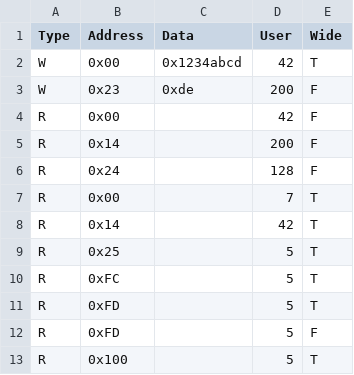
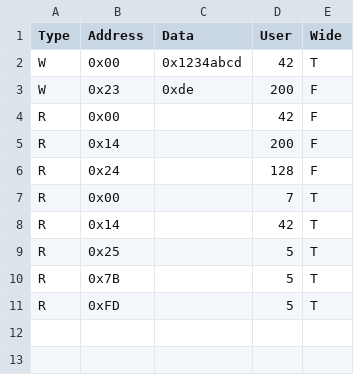
Before and after one commit to Amatsukaze0v0/graS25MemoryCU, a CSV file: testcase/easyTest_1.csv, drawn as a sheet.

```diff
--- a/testcase/easyTest_1.csv
+++ b/testcase/easyTest_1.csv
@@ -9,5 +9,3 @@
 "R","0x25","","5","T"
-"R","0xFC","","5","T"
+"R","0x7B","","5","T"
 "R","0xFD","","5","T"
-"R","0xFD","","5","F"
-"R","0x100","","5","T"
```
Also changed, not shown: 4 other files.
